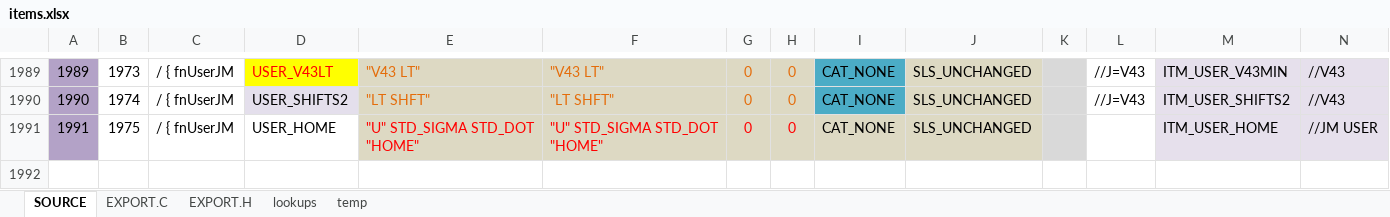
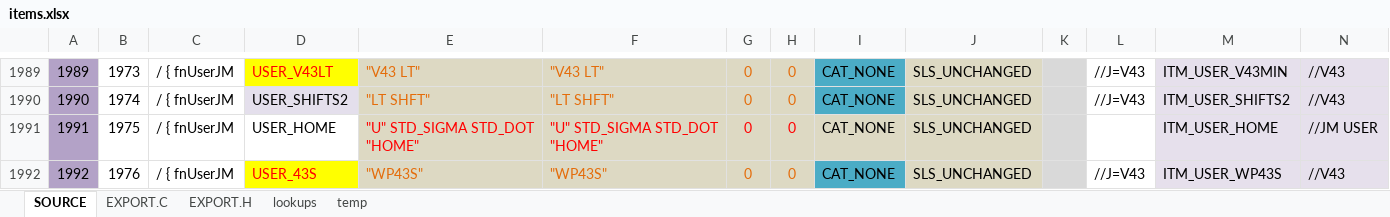
Before and after one commit to semi-simple/C43-mirror, an Excel workbook: src/items.xlsx, sheet SOURCE, drawn as a sheet; only a part is shown, gaps mark what is left out; values as stored, in another font and other column widths than the file's, no borders; conditional formats not drawn; rows hold the shown columns only; the diff names each change by its address in the sheet, - before the commit and + after, or states it on an @@ line.

```diff
--- a/src/items.xlsx (sheet SOURCE)
+++ b/src/items.xlsx (sheet SOURCE)
+row 1992: 1992 | 1976 | / { fnUserJM | USER_43S | "WP43S" | "WP43S" | 0 | 0 | CAT_NONE | SLS_UNCHANGED |  | //J=V43 | ITM_USER_WP43S | //V43
```
Also changed, not shown: sheet EXPORT.H, sheet EXPORT.C, 7 other files.
